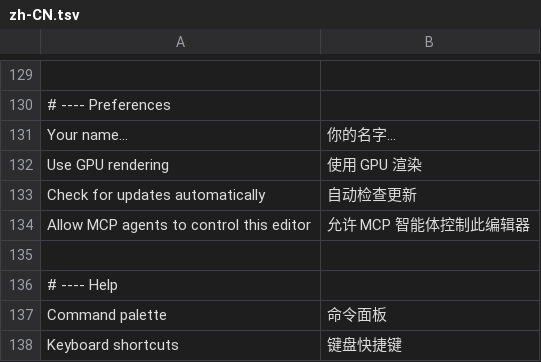
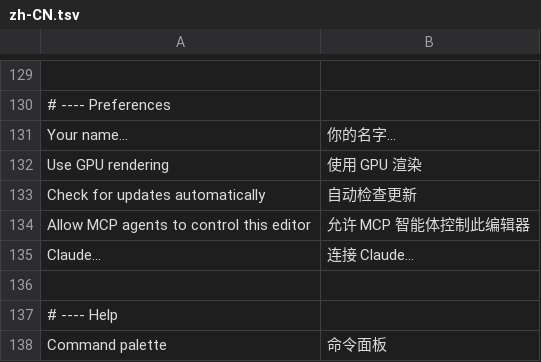
Before and after one commit to Orillian/desigma, a TSV file: crates/desigma-app/assets/i18n/zh-CN.tsv, drawn as a sheet; only a part is shown, gaps mark what is left out; the shorter side is filled out with more unchanged rows.

```diff
--- a/crates/desigma-app/assets/i18n/zh-CN.tsv
+++ b/crates/desigma-app/assets/i18n/zh-CN.tsv
@@ -134,2 +134,3 @@ Check for updates automatically	自动检查更新
 Allow MCP agents to control this editor	允许 MCP 智能体控制此编辑器
+Claude…	连接 Claude…
 
```
Also changed, not shown: 1 other file.
